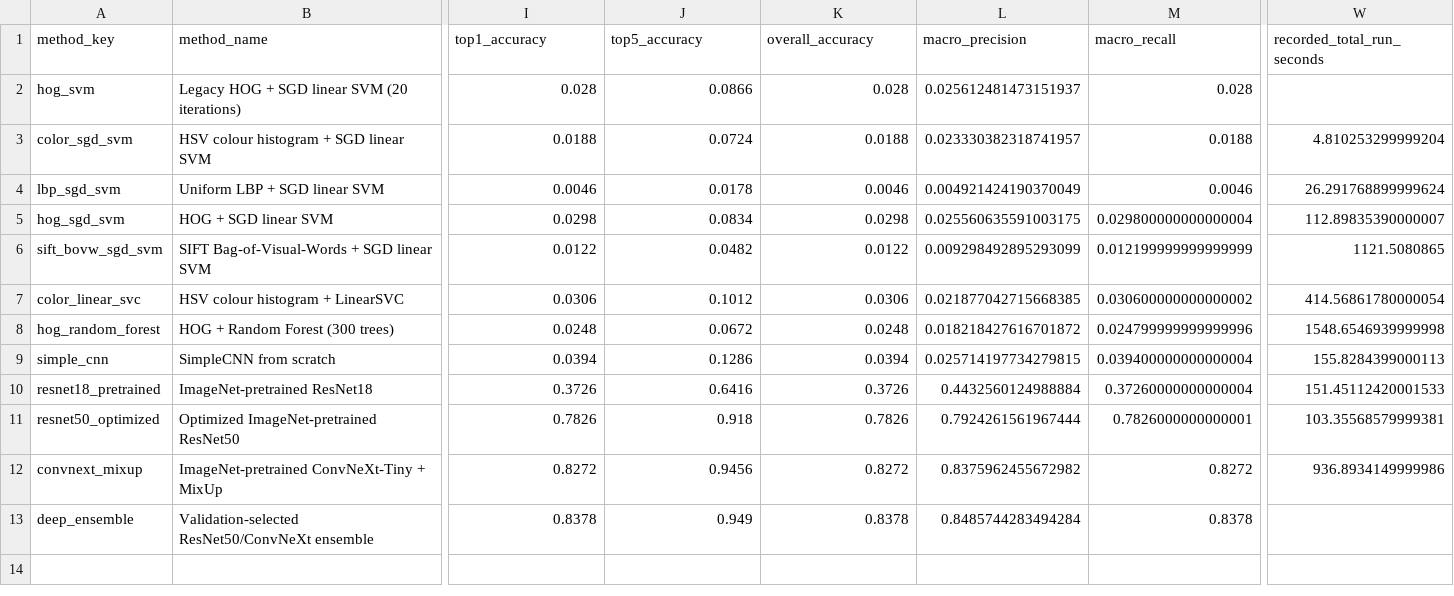
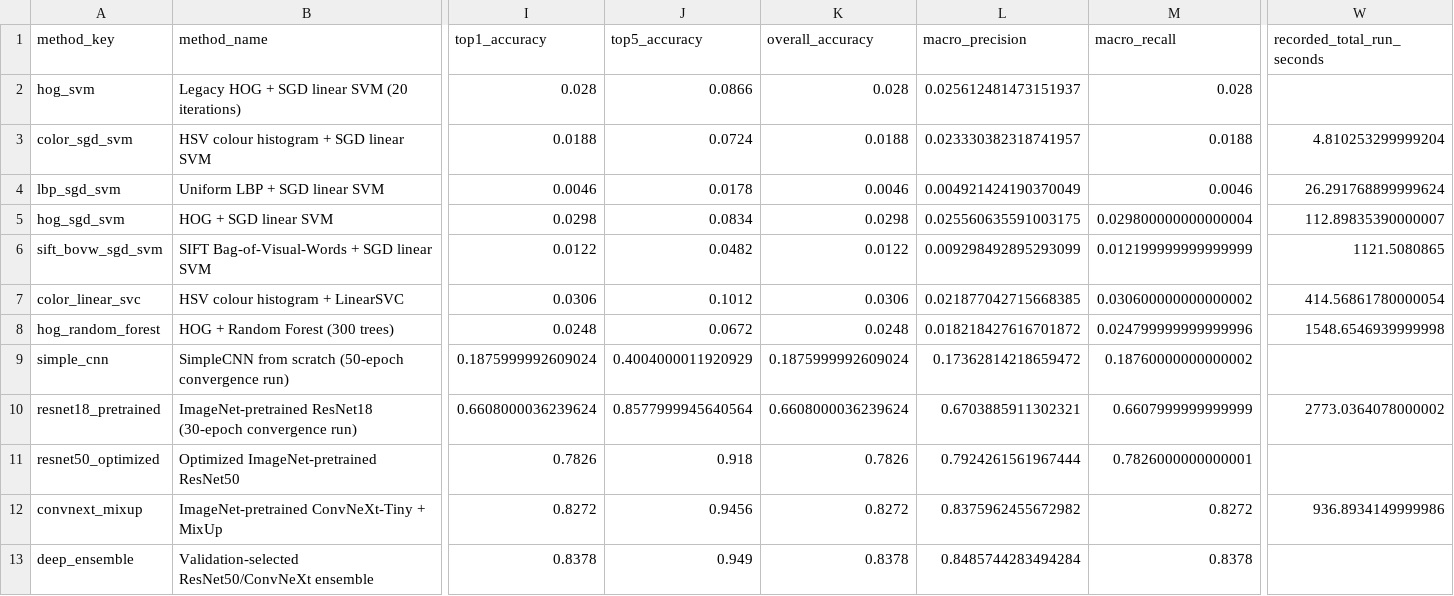
Before and after one commit to zdmmhl/COMP9517-NB_Class-project, a CSV file: outputs/final_results/inat500/comparison/summary_metrics.csv, drawn as a sheet; only a part is shown, gaps mark what is left out; the diff covers the shown part only; the diff names each change by its address in the sheet, - before the commit and + after, or states it on an @@ line.

```diff
--- a/outputs/final_results/inat500/comparison/summary_metrics.csv
+++ b/outputs/final_results/inat500/comparison/summary_metrics.csv
-B9 (method_name): SimpleCNN from scratch
+B9 (method_name): SimpleCNN from scratch (50-epoch convergence run)
-I9 (top1_accuracy): 0.0394
+I9 (top1_accuracy): 0.1875999992609024
-J9 (top5_accuracy): 0.1286
+J9 (top5_accuracy): 0.4004000011920929
-K9 (overall_accuracy): 0.0394
+K9 (overall_accuracy): 0.1875999992609024
-L9 (macro_precision): 0.025714197734279815
+L9 (macro_precision): 0.17362814218659472
-M9 (macro_recall): 0.039400000000000004
+M9 (macro_recall): 0.18760000000000002
-W9 (recorded_total_run_seconds): 155.8284399000113
+W9 (recorded_total_run_seconds): (empty)
-B10 (method_name): ImageNet-pretrained ResNet18
+B10 (method_name): ImageNet-pretrained ResNet18 (30-epoch convergence run)
-I10 (top1_accuracy): 0.3726
+I10 (top1_accuracy): 0.6608000036239624
-J10 (top5_accuracy): 0.6416
+J10 (top5_accuracy): 0.8577999945640564
-K10 (overall_accuracy): 0.3726
+K10 (overall_accuracy): 0.6608000036239624
-L10 (macro_precision): 0.4432560124988884
+L10 (macro_precision): 0.6703885911302321
-M10 (macro_recall): 0.37260000000000004
+M10 (macro_recall): 0.6607999999999999
-W10 (recorded_total_run_seconds): 151.45112420001533
+W10 (recorded_total_run_seconds): 2773.0364078000002
-W11 (recorded_total_run_seconds): 103.35568579999381
+W11 (recorded_total_run_seconds): (empty)
```
Also changed, not shown: 16 edited cells elsewhere in this file, outputs/final_results/inat500/artifact_manifest.csv, outputs/final_results/inat500/methods/resnet18_pretrained/configuration.csv, 44 other files.
